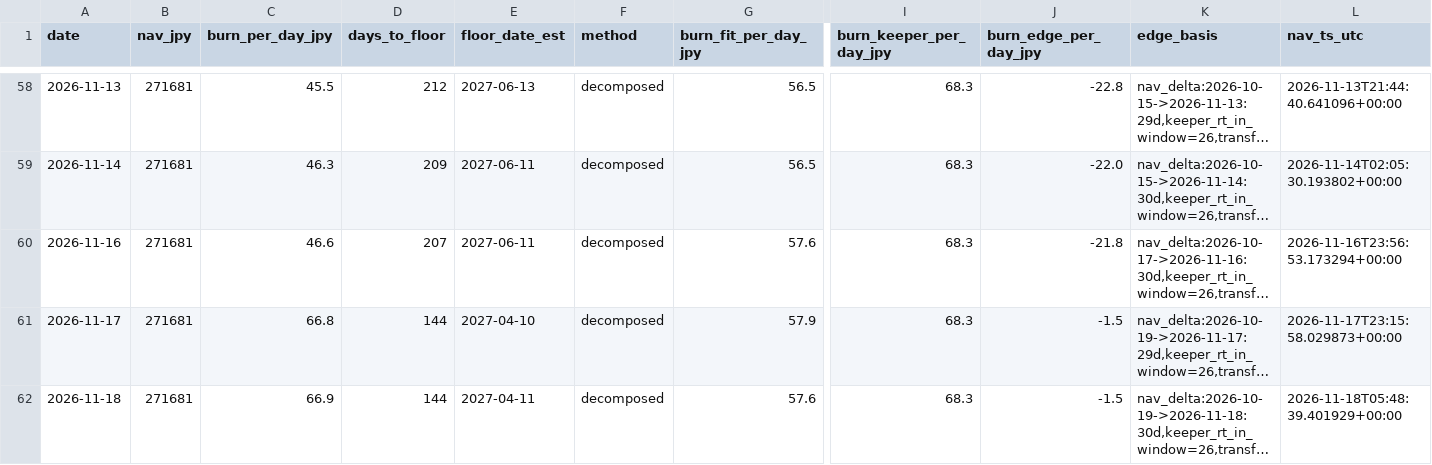
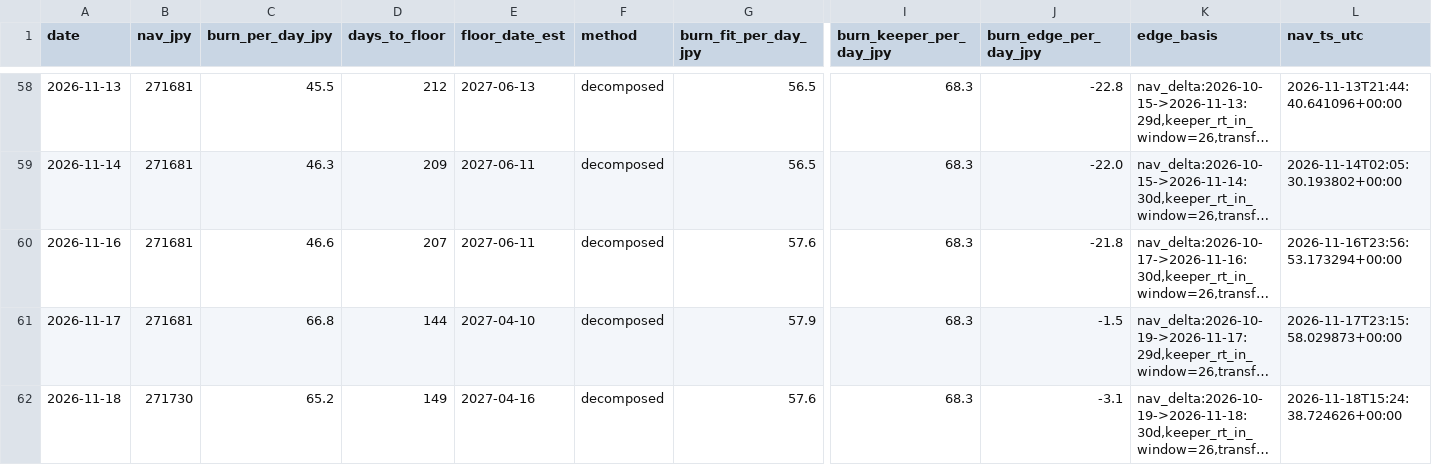
Before and after one commit to olehakengo-svg/fx-ai-trader, a CSV file: data/monitoring/nav_floor_projection.csv, drawn as a sheet; only a part is shown, gaps mark what is left out; long unchanged cells end in …; the diff names each change by its address in the sheet, - before the commit and + after, or states it on an @@ line.

```diff
--- a/data/monitoring/nav_floor_projection.csv
+++ b/data/monitoring/nav_floor_projection.csv
-B62 (nav_jpy): 271681
+B62 (nav_jpy): 271730
-C62 (burn_per_day_jpy): 66.9
+C62 (burn_per_day_jpy): 65.2
-D62 (days_to_floor): 144
+D62 (days_to_floor): 149
-E62 (floor_date_est): 2027-04-11
+E62 (floor_date_est): 2027-04-16
-J62 (burn_edge_per_day_jpy): -1.5
+J62 (burn_edge_per_day_jpy): -3.1
-L62 (nav_ts_utc): 2026-11-18T05:48:39.401929+00:00
+L62 (nav_ts_utc): 2026-11-18T15:24:38.724626+00:00
```
Also changed, not shown: 2 other files.
